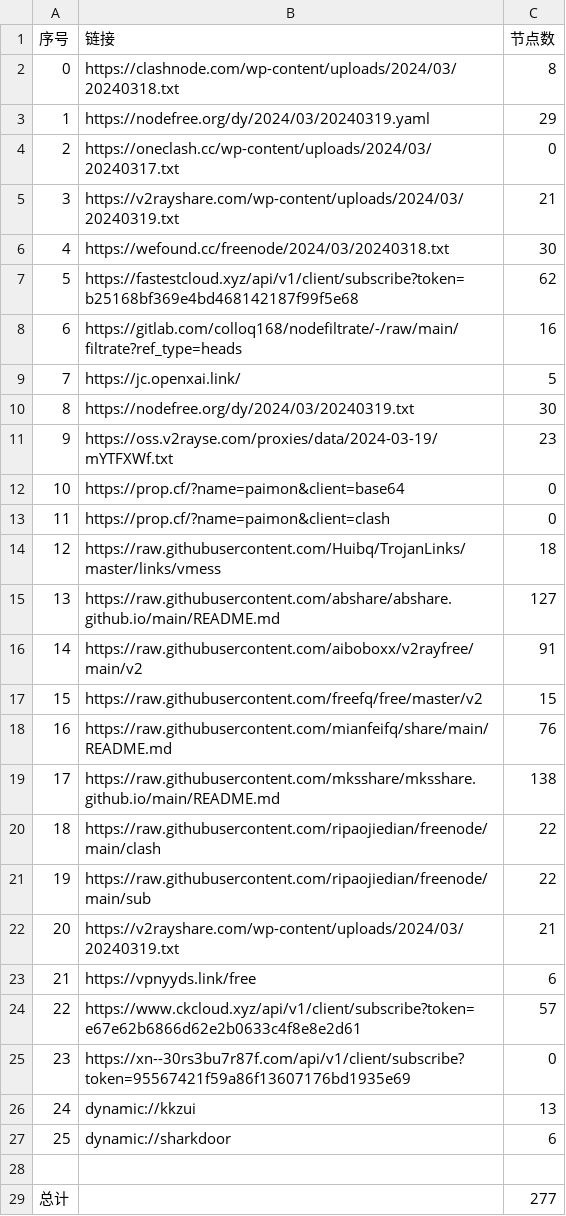
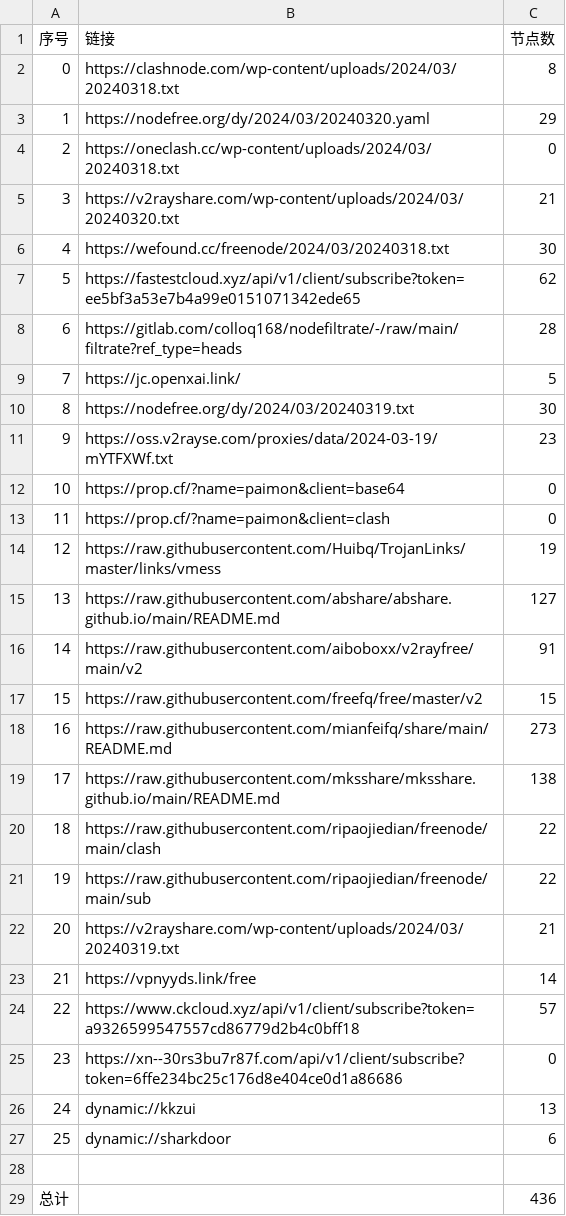
Before and after one commit to a97083435/NoMoreWalls, a CSV file: list_result.csv, drawn as a sheet.

```diff
--- a/list_result.csv
+++ b/list_result.csv
@@ -2,8 +2,8 @@
 0,https://clashnode.com/wp-content/uploads/2024/03/20240318.txt,8
-1,https://nodefree.org/dy/2024/03/20240319.yaml,29
-2,https://oneclash.cc/wp-content/uploads/2024/03/20240317.txt,0
-3,https://v2rayshare.com/wp-content/uploads/2024/03/20240319.txt,21
+1,https://nodefree.org/dy/2024/03/20240320.yaml,29
+2,https://oneclash.cc/wp-content/uploads/2024/03/20240318.txt,0
+3,https://v2rayshare.com/wp-content/uploads/2024/03/20240320.txt,21
 4,https://wefound.cc/freenode/2024/03/20240318.txt,30
-5,https://fastestcloud.xyz/api/v1/client/subscribe?token=b25168bf369e4bd468142187f99f5e68,62
-6,https://gitlab.com/colloq168/nodefiltrate/-/raw/main/filtrate?ref_type=heads,16
+5,https://fastestcloud.xyz/api/v1/client/subscribe?token=ee5bf3a53e7b4a99e0151071342ede65,62
+6,https://gitlab.com/colloq168/nodefiltrate/-/raw/main/filtrate?ref_type=heads,28
 7,https://jc.openxai.link/,5
@@ -13,3 +13,3 @@
 11,https://prop.cf/?name=paimon&client=clash,0
-12,https://raw.githubusercontent.com/Huibq/TrojanLinks/master/links/vmess,18
+12,https://raw.githubusercontent.com/Huibq/TrojanLinks/master/links/vmess,19
 13,https://raw.githubusercontent.com/abshare/abshare.github.io/main/README.md,127
@@ -17,3 +17,3 @@
 15,https://raw.githubusercontent.com/freefq/free/master/v2,15
-16,https://raw.githubusercontent.com/mianfeifq/share/main/README.md,76
+16,https://raw.githubusercontent.com/mianfeifq/share/main/README.md,273
 17,https://raw.githubusercontent.com/mksshare/mksshare.github.io/main/README.md,138
@@ -22,5 +22,5 @@
 20,https://v2rayshare.com/wp-content/uploads/2024/03/20240319.txt,21
-21,https://vpnyyds.link/free,6
-22,https://www.ckcloud.xyz/api/v1/client/subscribe?token=e67e62b6866d62e2b0633c4f8e8e2d61,57
-23,https://xn--30rs3bu7r87f.com/api/v1/client/subscribe?token=95567421f59a86f13607176bd1935e69,0
+21,https://vpnyyds.link/free,14
+22,https://www.ckcloud.xyz/api/v1/client/subscribe?token=a9326599547557cd86779d2b4c0bff18,57
+23,https://xn--30rs3bu7r87f.com/api/v1/client/subscribe?token=6ffe234bc25c176d8e404ce0d1a86686,0
 24,dynamic://kkzui,13
@@ -28,2 +28,2 @@
 
-总计,,277
+总计,,436
```
Also changed, not shown: 23 other files.
